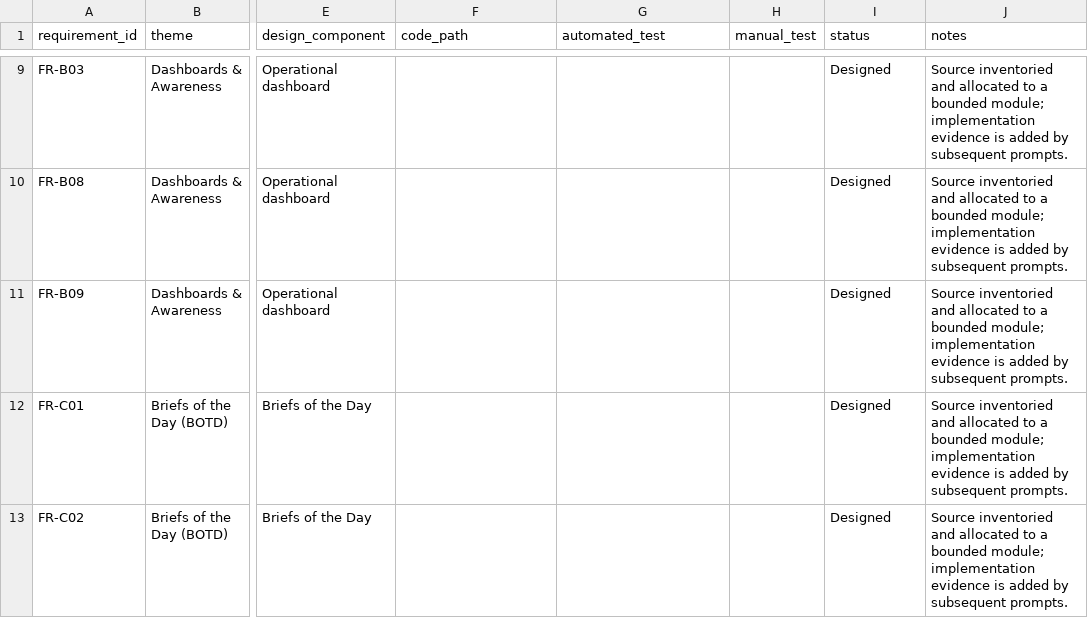
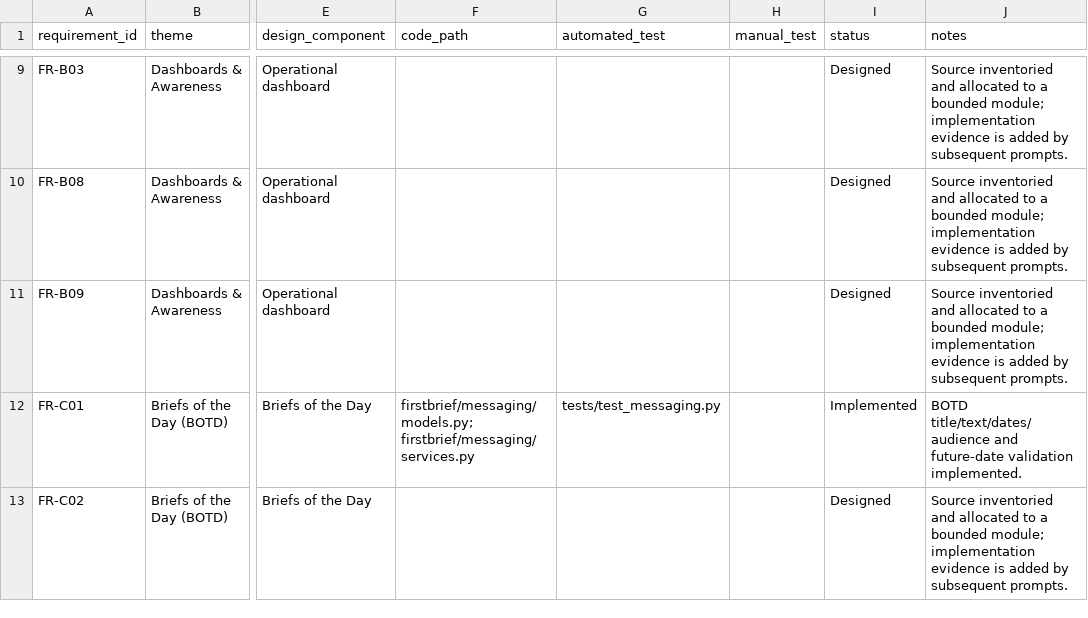
Before and after one commit to ian8500/FirstBrief, a CSV file: docs/requirements-traceability.csv, drawn as a sheet; only a part is shown, gaps mark what is left out; the diff covers the shown part only; the diff names each change by its address in the sheet, - before the commit and + after, or states it on an @@ line.

Commit message:
feat: implement Prompt 4 message lifecycle

```diff
--- a/docs/requirements-traceability.csv
+++ b/docs/requirements-traceability.csv
-F12 (code_path): (empty)
+F12 (code_path): firstbrief/messaging/models.py; firstbrief/messaging/services.py
-G12 (automated_test): (empty)
+G12 (automated_test): tests/test_messaging.py
-I12 (status): Designed
+I12 (status): Implemented
-J12 (notes): Source inventoried and allocated to a bounded module; implementation evidence is added by subsequent prompts.
+J12 (notes): BOTD title/text/dates/audience and future-date validation implemented.
```
Also changed, not shown: 73 edited cells elsewhere in this file, 29 other files.
